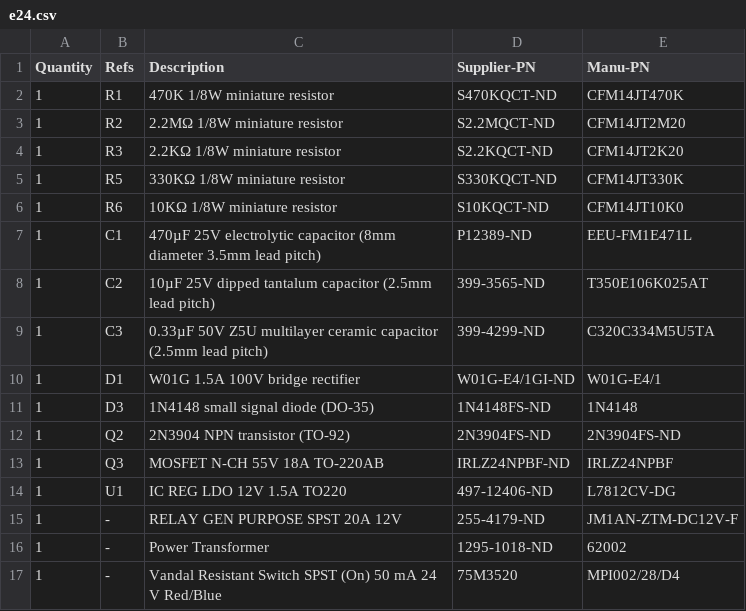
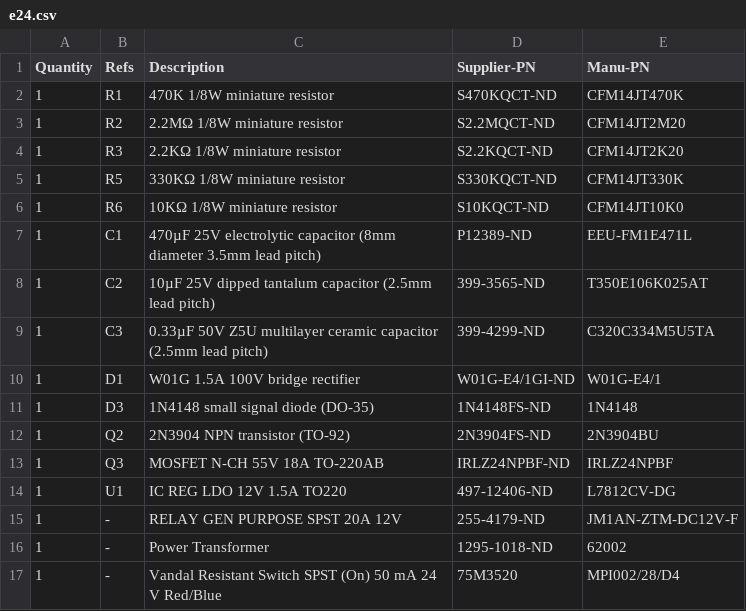
Before and after one commit to mgosselin/mStereo2, a CSV file: projects/bom/power_supplies/e24.csv, drawn as a sheet.

Commit message:
final part number additions to e24 BOM

```diff
--- a/projects/bom/power_supplies/e24.csv
+++ b/projects/bom/power_supplies/e24.csv
@@ -11,3 +11,3 @@
 1,	D3,	1N4148 small signal diode (DO-35), 1N4148FS-ND, 1N4148
-1,	Q2, 2N3904 NPN transistor (TO-92), 2N3904FS-ND, 2N3904FS-ND
+1,	Q2, 2N3904 NPN transistor (TO-92), 2N3904FS-ND, 2N3904BU
 1,	Q3, MOSFET N-CH 55V 18A TO-220AB, IRLZ24NPBF-ND, IRLZ24NPBF
```
